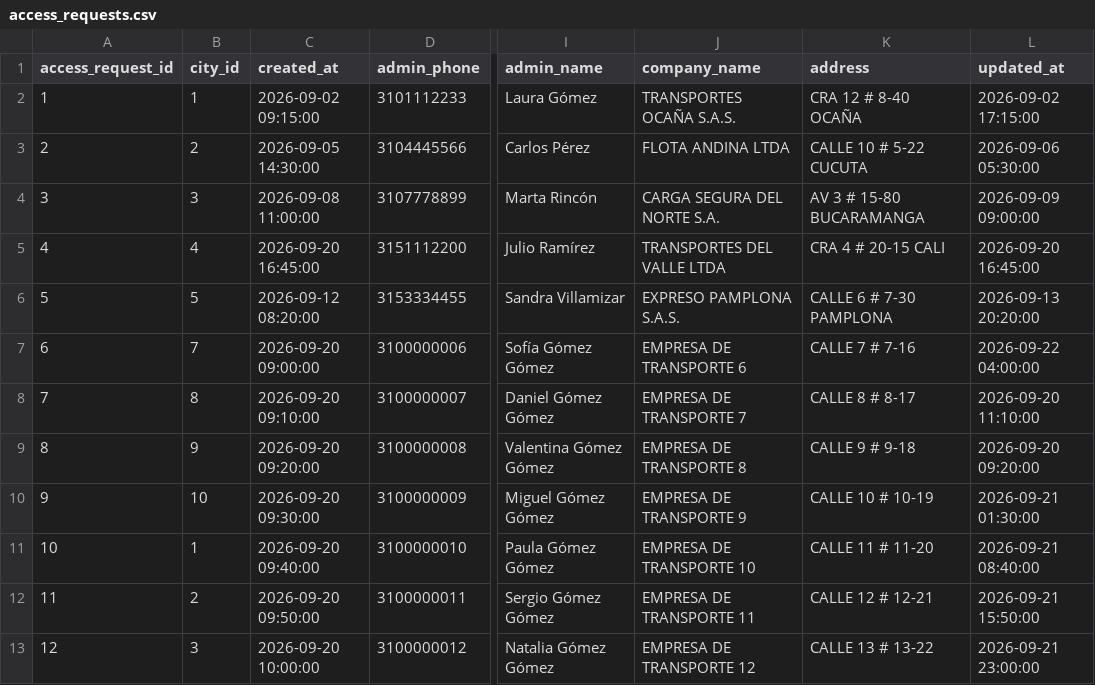
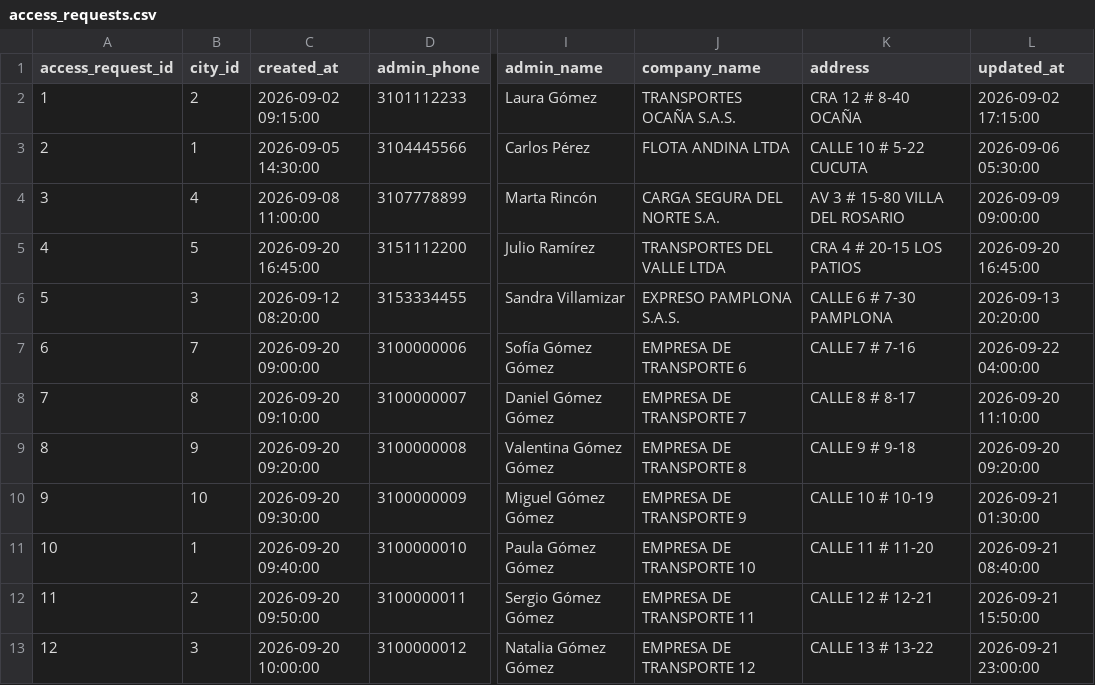
Before and after one commit to nanitabarbosa/wakedrive-database, a CSV file: dml/data/access_requests.csv, drawn as a sheet; only a part is shown, gaps mark what is left out; the diff names each change by its address in the sheet, - before the commit and + after, or states it on an @@ line.

Commit message:
dejar solo las 10 ciudades principales de Norte de Santander
El catalogo de ciudades queda con Cucuta, Ocaña, Pamplona, Villa del Rosario, Los Patios, El Zulia, Tibu, Convencion, Abrego y Sardinata. Las solicitudes y empresas de ejemplo usan esas ciudades, las direcciones que nombraban otras ciudades se cambian y las rutas de las alertas de ejemplo se ajustan a la region.

```diff
--- a/dml/data/access_requests.csv
+++ b/dml/data/access_requests.csv
-B2 (city_id): 1
+B2 (city_id): 2
-B3 (city_id): 2
+B3 (city_id): 1
-B4 (city_id): 3
+B4 (city_id): 4
-K4 (address): AV 3 # 15-80 BUCARAMANGA
+K4 (address): AV 3 # 15-80 VILLA DEL ROSARIO
-B5 (city_id): 4
+B5 (city_id): 5
-K5 (address): CRA 4 # 20-15 CALI
+K5 (address): CRA 4 # 20-15 LOS PATIOS
-B6 (city_id): 5
+B6 (city_id): 3
```
Also changed, not shown: dml/data/companies.csv, 2 other files.
